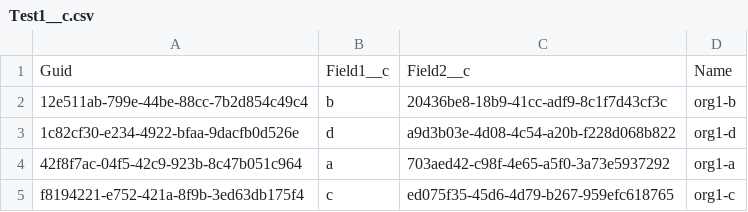
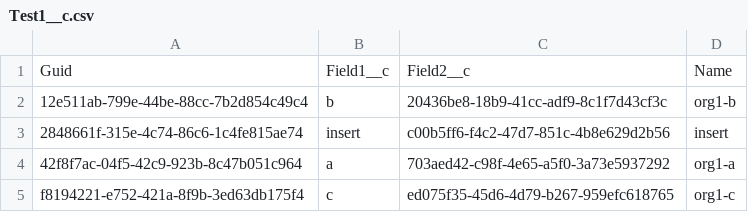
Before and after one commit to wclapier/release-test, a CSV file: Test1__c.csv, drawn as a sheet; removed rows and columns are numbered as before the commit, all else as after; the diff names each change by its address in the sheet, - before the commit and + after, or states it on an @@ line.

```diff
--- a/Test1__c.csv
+++ b/Test1__c.csv
-row 3: 1c82cf30-e234-4922-bfaa-9dacfb0d526e | d | a9d3b03e-4d08-4c54-a20b-f228d068b822 | org1-d
+row 3: 2848661f-315e-4c74-86c6-1c4fe815ae74 | insert | c00b5ff6-f4c2-47d7-851c-4b8e629d2b56 | insert
```
Also changed, not shown: Test2__c.csv, Test4__c.csv, 1 other file.
